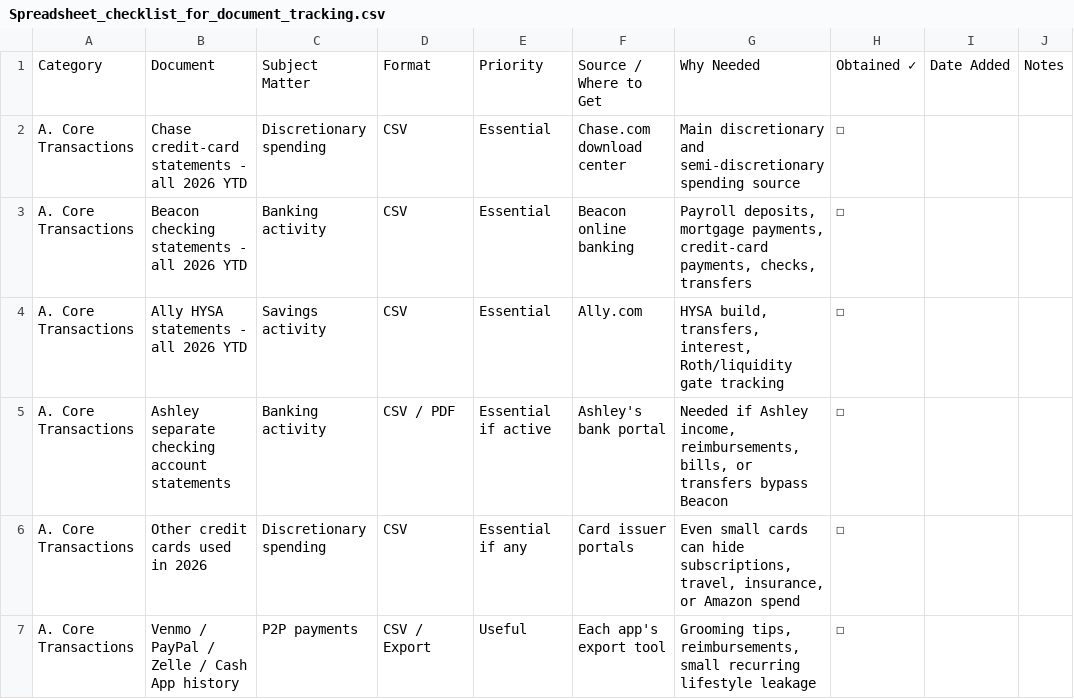
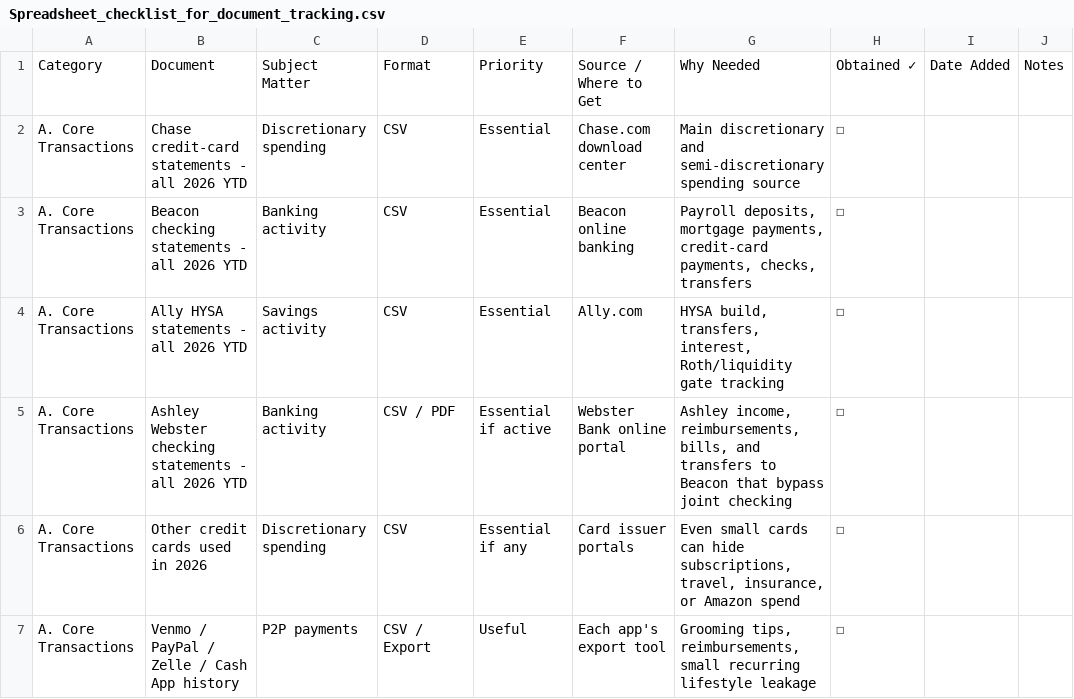
Before and after one commit to zekusmaximus/cashflow, a CSV file: docs/Spreadsheet_checklist_for_document_tracking.csv, drawn as a sheet; only a part is shown.

Commit message:
webster checking parser

```diff
--- a/docs/Spreadsheet_checklist_for_document_tracking.csv
+++ b/docs/Spreadsheet_checklist_for_document_tracking.csv
@@ -4,3 +4,3 @@ A. Core Transactions,Beacon checking statements - all 2026 YTD,Banking activity,
 A. Core Transactions,Ally HYSA statements - all 2026 YTD,Savings activity,CSV,Essential,Ally.com,"HYSA build, transfers, interest, Roth/liquidity gate tracking",☐,,
-A. Core Transactions,Ashley separate checking account statements,Banking activity,CSV / PDF,Essential if active,Ashley's bank portal,"Needed if Ashley income, reimbursements, bills, or transfers bypass Beacon",☐,,
+A. Core Transactions,Ashley Webster checking statements - all 2026 YTD,Banking activity,CSV / PDF,Essential if active,Webster Bank online portal,"Ashley income, reimbursements, bills, and transfers to Beacon that bypass joint checking",☐,,
 A. Core Transactions,Other credit cards used in 2026,Discretionary spending,CSV,Essential if any,Card issuer portals,"Even small cards can hide subscriptions, travel, insurance, or Amazon spend",☐,,
```
Also changed, not shown: 14 other files.
